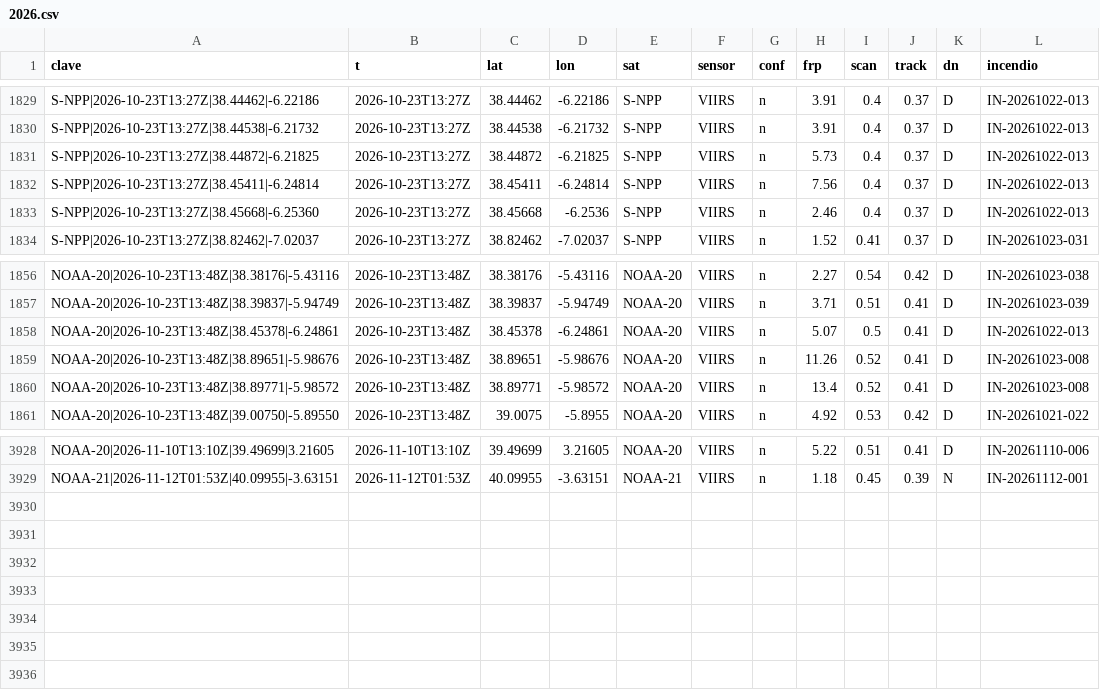
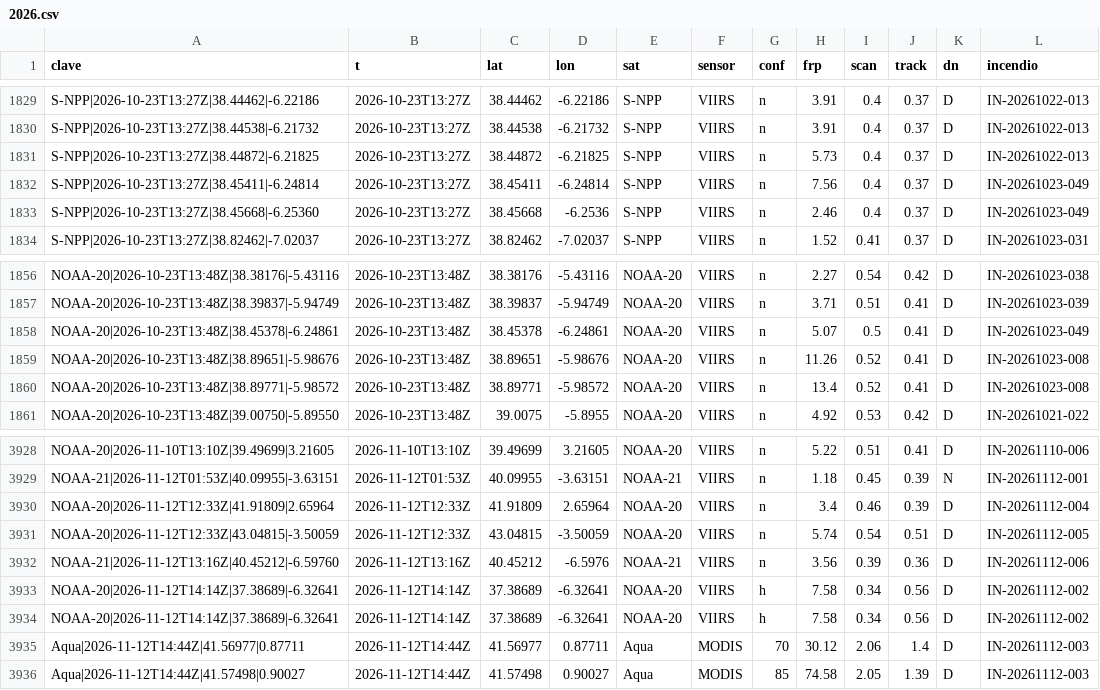
Before and after one commit to Asensio94/vigia-incendios, a CSV file: data/focos/2026.csv, drawn as a sheet; only a part is shown, gaps mark what is left out.

```diff
--- a/data/focos/2026.csv
+++ b/data/focos/2026.csv
@@ -1831,4 +1831,4 @@ S-NPP|2026-10-23T13:27Z|38.44538|-6.21732,2026-10-23T13:27Z,38.44538,-6.21732,S-
 S-NPP|2026-10-23T13:27Z|38.44872|-6.21825,2026-10-23T13:27Z,38.44872,-6.21825,S-NPP,VIIRS,n,5.73,0.4,0.37,D,IN-20261022-013
-S-NPP|2026-10-23T13:27Z|38.45411|-6.24814,2026-10-23T13:27Z,38.45411,-6.24814,S-NPP,VIIRS,n,7.56,0.4,0.37,D,IN-20261022-013
-S-NPP|2026-10-23T13:27Z|38.45668|-6.25360,2026-10-23T13:27Z,38.45668,-6.2536,S-NPP,VIIRS,n,2.46,0.4,0.37,D,IN-20261022-013
+S-NPP|2026-10-23T13:27Z|38.45411|-6.24814,2026-10-23T13:27Z,38.45411,-6.24814,S-NPP,VIIRS,n,7.56,0.4,0.37,D,IN-20261023-049
+S-NPP|2026-10-23T13:27Z|38.45668|-6.25360,2026-10-23T13:27Z,38.45668,-6.2536,S-NPP,VIIRS,n,2.46,0.4,0.37,D,IN-20261023-049
 S-NPP|2026-10-23T13:27Z|38.82462|-7.02037,2026-10-23T13:27Z,38.82462,-7.02037,S-NPP,VIIRS,n,1.52,0.41,0.37,D,IN-20261023-031
@@ -1857,3 +1857,3 @@ NOAA-20|2026-10-23T13:48Z|38.38176|-5.43116,2026-10-23T13:48Z,38.38176,-5.43116,
 NOAA-20|2026-10-23T13:48Z|38.39837|-5.94749,2026-10-23T13:48Z,38.39837,-5.94749,NOAA-20,VIIRS,n,3.71,0.51,0.41,D,IN-20261023-039
-NOAA-20|2026-10-23T13:48Z|38.45378|-6.24861,2026-10-23T13:48Z,38.45378,-6.24861,NOAA-20,VIIRS,n,5.07,0.5,0.41,D,IN-20261022-013
+NOAA-20|2026-10-23T13:48Z|38.45378|-6.24861,2026-10-23T13:48Z,38.45378,-6.24861,NOAA-20,VIIRS,n,5.07,0.5,0.41,D,IN-20261023-049
 NOAA-20|2026-10-23T13:48Z|38.89651|-5.98676,2026-10-23T13:48Z,38.89651,-5.98676,NOAA-20,VIIRS,n,11.26,0.52,0.41,D,IN-20261023-008
@@ -3929 +3929,8 @@ NOAA-20|2026-11-10T13:10Z|39.49699|3.21605,2026-11-10T13:10Z,39.49699,3.21605,NO
 NOAA-21|2026-11-12T01:53Z|40.09955|-3.63151,2026-11-12T01:53Z,40.09955,-3.63151,NOAA-21,VIIRS,n,1.18,0.45,0.39,N,IN-20261112-001
+NOAA-20|2026-11-12T12:33Z|41.91809|2.65964,2026-11-12T12:33Z,41.91809,2.65964,NOAA-20,VIIRS,n,3.4,0.46,0.39,D,IN-20261112-004
+NOAA-20|2026-11-12T12:33Z|43.04815|-3.50059,2026-11-12T12:33Z,43.04815,-3.50059,NOAA-20,VIIRS,n,5.74,0.54,0.51,D,IN-20261112-005
+NOAA-21|2026-11-12T13:16Z|40.45212|-6.59760,2026-11-12T13:16Z,40.45212,-6.5976,NOAA-21,VIIRS,n,3.56,0.39,0.36,D,IN-20261112-006
+NOAA-20|2026-11-12T14:14Z|37.38689|-6.32641,2026-11-12T14:14Z,37.38689,-6.32641,NOAA-20,VIIRS,h,7.58,0.34,0.56,D,IN-20261112-002
+NOAA-20|2026-11-12T14:14Z|37.38689|-6.32641,2026-11-12T14:14Z,37.38689,-6.32641,NOAA-20,VIIRS,h,7.58,0.34,0.56,D,IN-20261112-002
+Aqua|2026-11-12T14:44Z|41.56977|0.87711,2026-11-12T14:44Z,41.56977,0.87711,Aqua,MODIS,70,30.12,2.06,1.4,D,IN-20261112-003
+Aqua|2026-11-12T14:44Z|41.57498|0.90027,2026-11-12T14:44Z,41.57498,0.90027,Aqua,MODIS,85,74.58,2.05,1.39,D,IN-20261112-003
```
Also changed, not shown: data/fr/focos/2026.csv, 4 other files.
